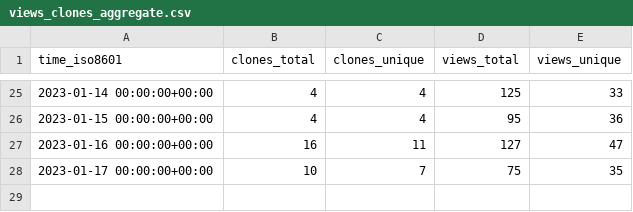
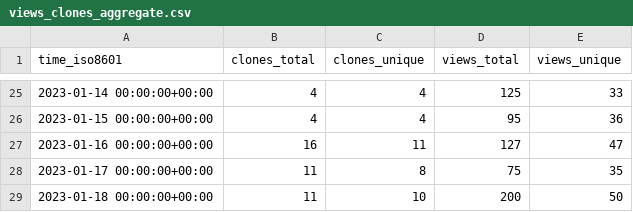
Before and after one commit to mrmacright/Megacity-Sample, a CSV file: Unity-Technologies/Megacity-Sample/ghrs-data/views_clones_aggregate.csv, drawn as a sheet; only a part is shown, gaps mark what is left out.

```diff
--- a/Unity-Technologies/Megacity-Sample/ghrs-data/views_clones_aggregate.csv
+++ b/Unity-Technologies/Megacity-Sample/ghrs-data/views_clones_aggregate.csv
@@ -27,2 +27,3 @@ time_iso8601,clones_total,clones_unique,views_total,views_unique
 2023-01-16 00:00:00+00:00,16,11,127,47
-2023-01-17 00:00:00+00:00,10,7,75,35
+2023-01-17 00:00:00+00:00,11,8,75,35
+2023-01-18 00:00:00+00:00,11,10,200,50
```
Also changed, not shown: 1 other file.
